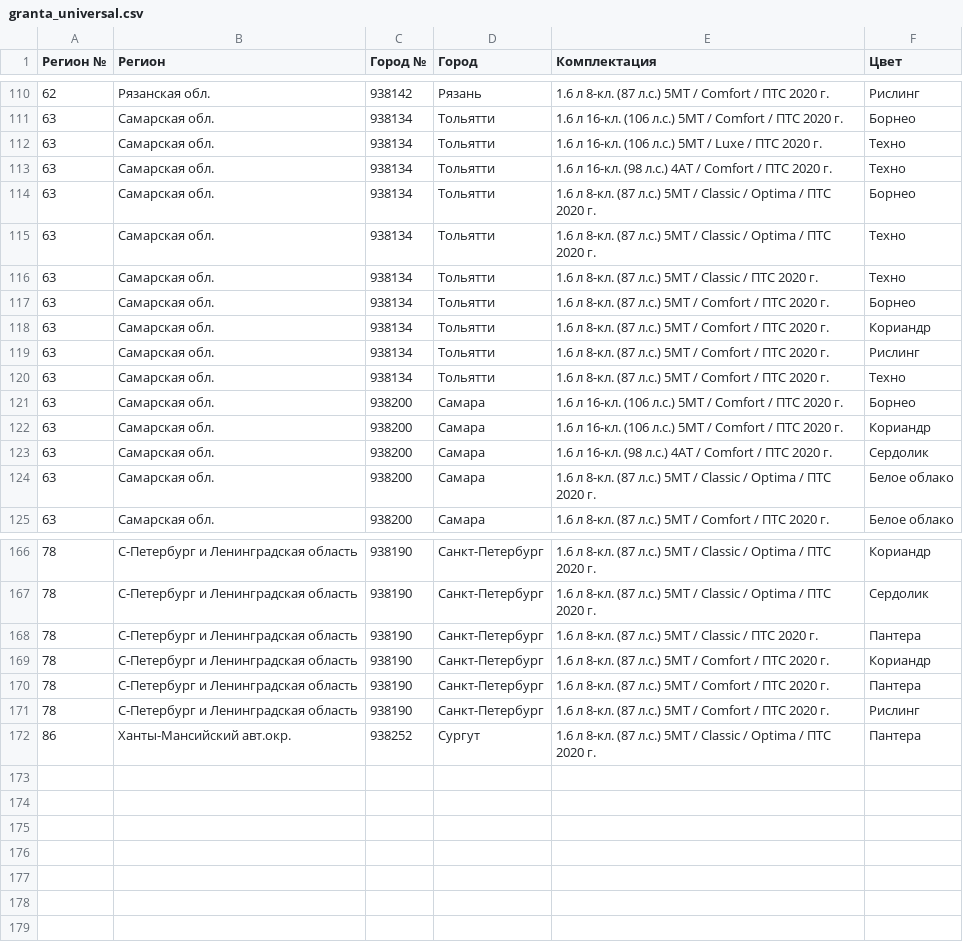
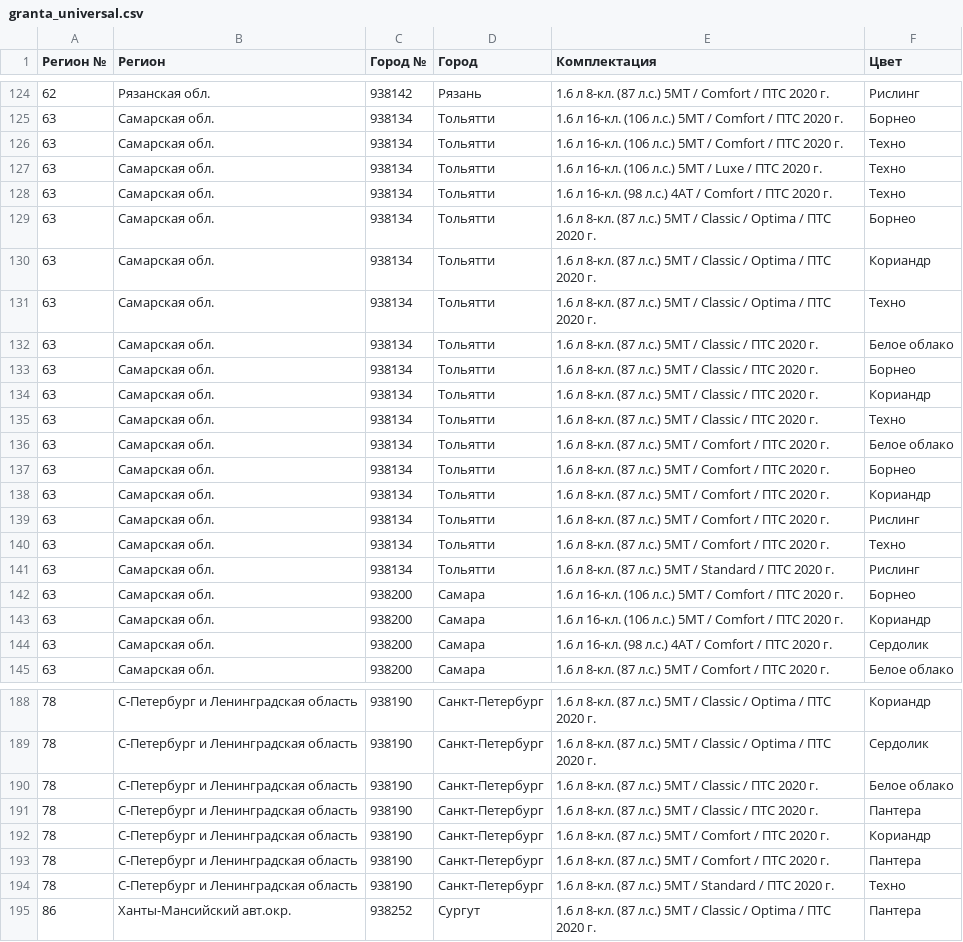
Before and after one commit to kafeg/ladacsv, a CSV file: granta_universal.csv, drawn as a sheet; only a part is shown, gaps mark what is left out; the diff covers the shown part only.

```diff
--- a/granta_universal.csv
+++ b/granta_universal.csv
@@ -111,2 +125,3 @@
 63, Самарская обл., 938134, Тольятти, 1.6 л 16-кл. (106 л.с.) 5МТ / Comfort / ПТС 2020 г., Борнео
+63, Самарская обл., 938134, Тольятти, 1.6 л 16-кл. (106 л.с.) 5МТ / Comfort / ПТС 2020 г., Техно
 63, Самарская обл., 938134, Тольятти, 1.6 л 16-кл. (106 л.с.) 5МТ / Luxe / ПТС 2020 г., Техно
@@ -114,4 +129,9 @@
 63, Самарская обл., 938134, Тольятти, 1.6 л 8-кл. (87 л.с.) 5МТ / Classic / Optima / ПТС 2020 г., Борнео
+63, Самарская обл., 938134, Тольятти, 1.6 л 8-кл. (87 л.с.) 5МТ / Classic / Optima / ПТС 2020 г., Кориандр
 63, Самарская обл., 938134, Тольятти, 1.6 л 8-кл. (87 л.с.) 5МТ / Classic / Optima / ПТС 2020 г., Техно
+63, Самарская обл., 938134, Тольятти, 1.6 л 8-кл. (87 л.с.) 5МТ / Classic / ПТС 2020 г., Белое облако
+63, Самарская обл., 938134, Тольятти, 1.6 л 8-кл. (87 л.с.) 5МТ / Classic / ПТС 2020 г., Борнео
+63, Самарская обл., 938134, Тольятти, 1.6 л 8-кл. (87 л.с.) 5МТ / Classic / ПТС 2020 г., Кориандр
 63, Самарская обл., 938134, Тольятти, 1.6 л 8-кл. (87 л.с.) 5МТ / Classic / ПТС 2020 г., Техно
+63, Самарская обл., 938134, Тольятти, 1.6 л 8-кл. (87 л.с.) 5МТ / Comfort / ПТС 2020 г., Белое облако
 63, Самарская обл., 938134, Тольятти, 1.6 л 8-кл. (87 л.с.) 5МТ / Comfort / ПТС 2020 г., Борнео
@@ -120,2 +140,3 @@
 63, Самарская обл., 938134, Тольятти, 1.6 л 8-кл. (87 л.с.) 5МТ / Comfort / ПТС 2020 г., Техно
+63, Самарская обл., 938134, Тольятти, 1.6 л 8-кл. (87 л.с.) 5МТ / Standard / ПТС 2020 г., Рислинг
 63, Самарская обл., 938200, Самара, 1.6 л 16-кл. (106 л.с.) 5МТ / Comfort / ПТС 2020 г., Борнео
@@ -123,3 +144,2 @@
 63, Самарская обл., 938200, Самара, 1.6 л 16-кл. (98 л.с.) 4АТ / Comfort / ПТС 2020 г., Сердолик
-63, Самарская обл., 938200, Самара, 1.6 л 8-кл. (87 л.с.) 5МТ / Classic / Optima / ПТС 2020 г., Белое облако
 63, Самарская обл., 938200, Самара, 1.6 л 8-кл. (87 л.с.) 5МТ / Comfort / ПТС 2020 г., Белое облако
@@ -167,2 +189,3 @@
 78, С-Петербург и Ленинградская область, 938190, Санкт-Петербург, 1.6 л 8-кл. (87 л.с.) 5МТ / Classic / Optima / ПТС 2020 г., Сердолик
+78, С-Петербург и Ленинградская область, 938190, Санкт-Петербург, 1.6 л 8-кл. (87 л.с.) 5МТ / Classic / ПТС 2020 г., Белое облако
 78, С-Петербург и Ленинградская область, 938190, Санкт-Петербург, 1.6 л 8-кл. (87 л.с.) 5МТ / Classic / ПТС 2020 г., Пантера
@@ -170,3 +193,3 @@
 78, С-Петербург и Ленинградская область, 938190, Санкт-Петербург, 1.6 л 8-кл. (87 л.с.) 5МТ / Comfort / ПТС 2020 г., Пантера
-78, С-Петербург и Ленинградская область, 938190, Санкт-Петербург, 1.6 л 8-кл. (87 л.с.) 5МТ / Comfort / ПТС 2020 г., Рислинг
+78, С-Петербург и Ленинградская область, 938190, Санкт-Петербург, 1.6 л 8-кл. (87 л.с.) 5МТ / Standard / ПТС 2020 г., Техно
 86, Ханты-Мансийский авт.окр., 938252, Сургут, 1.6 л 8-кл. (87 л.с.) 5МТ / Classic / Optima / ПТС 2020 г., Пантера
```
Also changed, not shown: 19 added rows and 3 removed rows elsewhere in this file, granta_liftback.csv, largus_furgon.csv, 20 other files.
